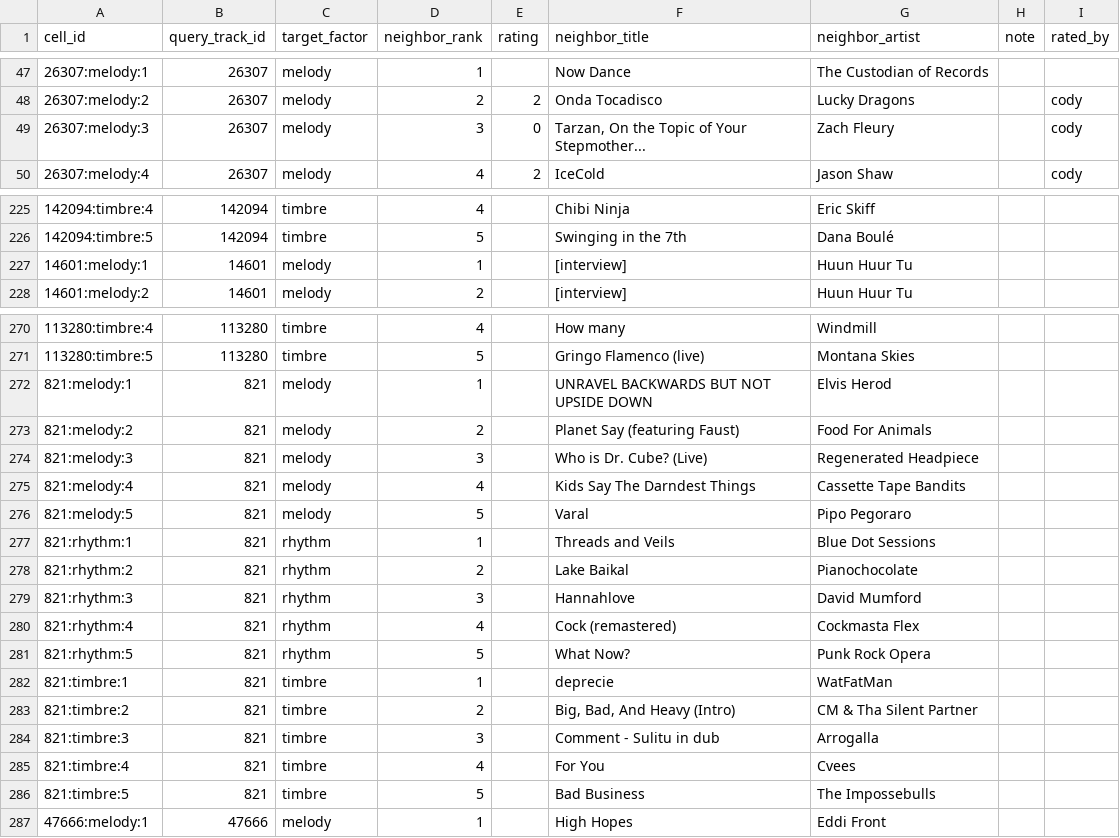
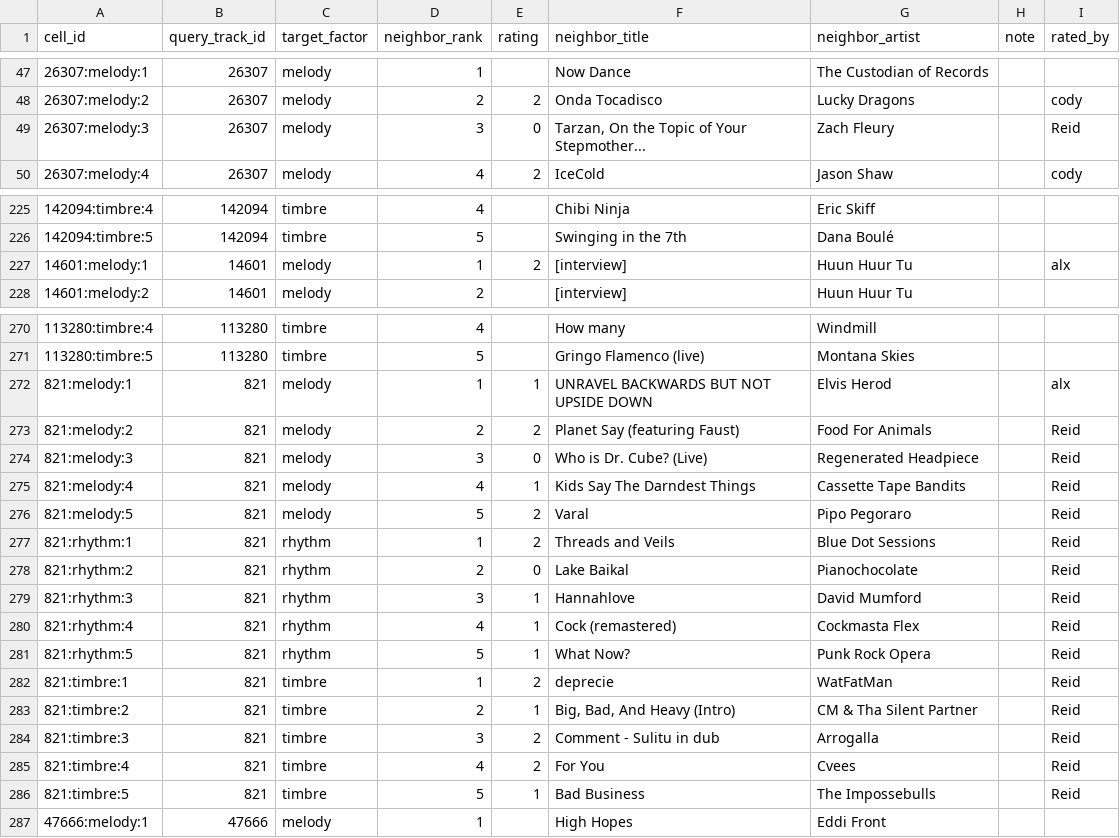
Before and after one commit to lennytheworm12/spotify-sorter, a CSV file: ml/audio_similarity/reports/human_eval/judgments_factor.csv, drawn as a sheet; only a part is shown, gaps mark what is left out.

Commit message:
Snapshot in-progress human ratings (live reviewer progress)

```diff
--- a/ml/audio_similarity/reports/human_eval/judgments_factor.csv
+++ b/ml/audio_similarity/reports/human_eval/judgments_factor.csv
@@ -48,3 +48,3 @@ cell_id,query_track_id,target_factor,neighbor_rank,rating,neighbor_title,neighbo
 26307:melody:2,26307,melody,2,2,Onda Tocadisco,Lucky Dragons,,cody
-26307:melody:3,26307,melody,3,0,"Tarzan, On the Topic of Your Stepmother...",Zach Fleury,,cody
+26307:melody:3,26307,melody,3,0,"Tarzan, On the Topic of Your Stepmother...",Zach Fleury,,Reid
 26307:melody:4,26307,melody,4,2,IceCold,Jason Shaw,,cody
@@ -226,3 +226,3 @@ cell_id,query_track_id,target_factor,neighbor_rank,rating,neighbor_title,neighbo
 142094:timbre:5,142094,timbre,5,,Swinging in the 7th,Dana Boulé,,
-14601:melody:1,14601,melody,1,,[interview],Huun Huur Tu,,
+14601:melody:1,14601,melody,1,2,[interview],Huun Huur Tu,,alx
 14601:melody:2,14601,melody,2,,[interview],Huun Huur Tu,,
@@ -271,17 +271,17 @@ cell_id,query_track_id,target_factor,neighbor_rank,rating,neighbor_title,neighbo
 113280:timbre:5,113280,timbre,5,,Gringo Flamenco (live),Montana Skies,,
-821:melody:1,821,melody,1,,UNRAVEL BACKWARDS BUT NOT UPSIDE DOWN,Elvis Herod,,
-821:melody:2,821,melody,2,,Planet Say (featuring Faust),Food For Animals,,
-821:melody:3,821,melody,3,,Who is Dr. Cube? (Live),Regenerated Headpiece,,
-821:melody:4,821,melody,4,,Kids Say The Darndest Things,Cassette Tape Bandits,,
-821:melody:5,821,melody,5,,Varal,Pipo Pegoraro,,
-821:rhythm:1,821,rhythm,1,,Threads and Veils,Blue Dot Sessions,,
-821:rhythm:2,821,rhythm,2,,Lake Baikal,Pianochocolate,,
-821:rhythm:3,821,rhythm,3,,Hannahlove,David Mumford,,
-821:rhythm:4,821,rhythm,4,,Cock (remastered),Cockmasta Flex,,
-821:rhythm:5,821,rhythm,5,,What Now?,Punk Rock Opera,,
-821:timbre:1,821,timbre,1,,deprecie,WatFatMan,,
-821:timbre:2,821,timbre,2,,"Big, Bad, And Heavy (Intro)",CM & Tha Silent Partner,,
-821:timbre:3,821,timbre,3,,Comment - Sulitu in dub,Arrogalla,,
-821:timbre:4,821,timbre,4,,For You,Cvees,,
-821:timbre:5,821,timbre,5,,Bad Business,The Impossebulls,,
+821:melody:1,821,melody,1,1,UNRAVEL BACKWARDS BUT NOT UPSIDE DOWN,Elvis Herod,,alx
+821:melody:2,821,melody,2,2,Planet Say (featuring Faust),Food For Animals,,Reid
+821:melody:3,821,melody,3,0,Who is Dr. Cube? (Live),Regenerated Headpiece,,Reid
+821:melody:4,821,melody,4,1,Kids Say The Darndest Things,Cassette Tape Bandits,,Reid
+821:melody:5,821,melody,5,2,Varal,Pipo Pegoraro,,Reid
+821:rhythm:1,821,rhythm,1,2,Threads and Veils,Blue Dot Sessions,,Reid
+821:rhythm:2,821,rhythm,2,0,Lake Baikal,Pianochocolate,,Reid
+821:rhythm:3,821,rhythm,3,1,Hannahlove,David Mumford,,Reid
+821:rhythm:4,821,rhythm,4,1,Cock (remastered),Cockmasta Flex,,Reid
+821:rhythm:5,821,rhythm,5,1,What Now?,Punk Rock Opera,,Reid
+821:timbre:1,821,timbre,1,2,deprecie,WatFatMan,,Reid
+821:timbre:2,821,timbre,2,1,"Big, Bad, And Heavy (Intro)",CM & Tha Silent Partner,,Reid
+821:timbre:3,821,timbre,3,2,Comment - Sulitu in dub,Arrogalla,,Reid
+821:timbre:4,821,timbre,4,2,For You,Cvees,,Reid
+821:timbre:5,821,timbre,5,1,Bad Business,The Impossebulls,,Reid
 47666:melody:1,47666,melody,1,,High Hopes,Eddi Front,,
```
